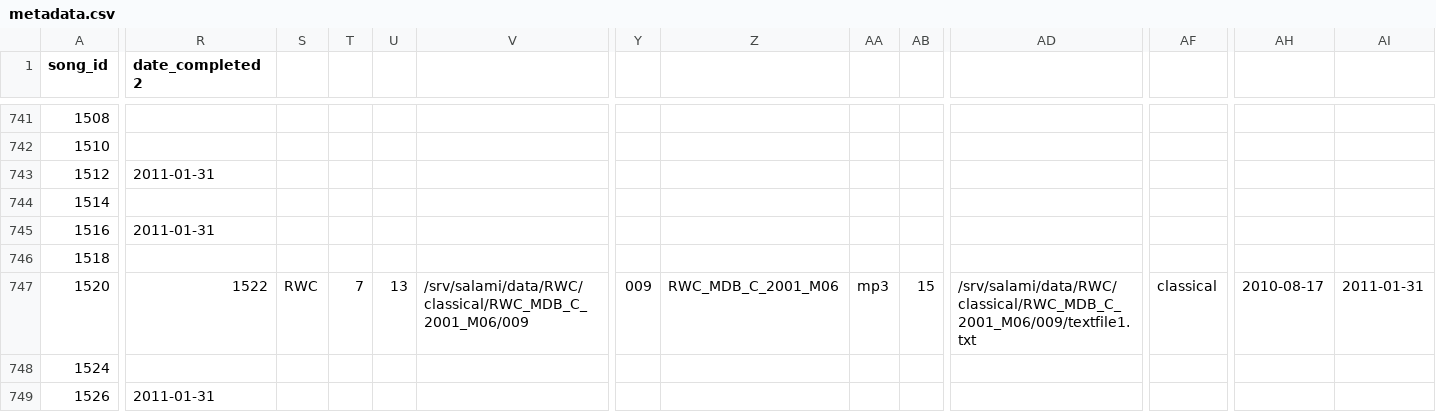
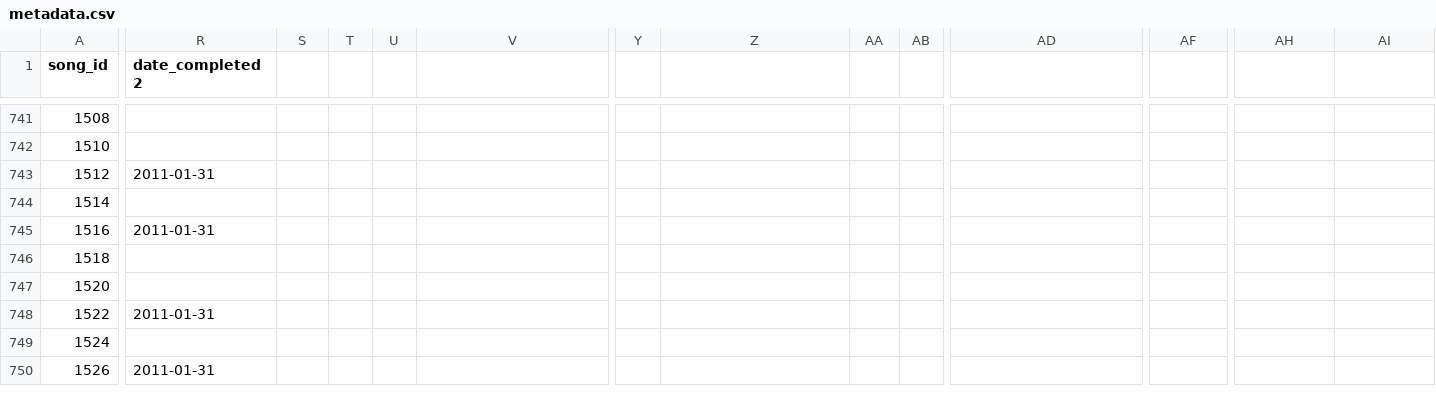
Before and after one commit to DDMAL/salami-data-public, a CSV file: metadata/metadata.csv, drawn as a sheet; only a part is shown, gaps mark what is left out; rows hold the shown columns only; the diff names each change by its address in the sheet, - before the commit and + after, or states it on an @@ line.

Commit message:
Update metadata.csv
Two lines were accidentally concatenated. Fixed!

```diff
--- a/metadata/metadata.csv
+++ b/metadata/metadata.csv
-R747 (date_completed2): 1522
+R747 (date_completed2): (empty)
-S747: RWC
+S747: (empty)
-T747: 7
+T747: (empty)
-U747: 13
+U747: (empty)
-V747: /srv/salami/data/RWC/classical/RWC_MDB_C_2001_M06/009
+V747: (empty)
-Y747: 009
+Y747: (empty)
-Z747: RWC_MDB_C_2001_M06
+Z747: (empty)
-AA747: mp3
+AA747: (empty)
-AB747: 15
+AB747: (empty)
-AD747: /srv/salami/data/RWC/classical/RWC_MDB_C_2001_M06/009/textfile1.txt
+AD747: (empty)
-AF747: classical
+AF747: (empty)
-AH747: 2010-08-17
+AH747: (empty)
-AI747: 2011-01-31
+AI747: (empty)
+row 748: 1522 | 2011-01-31
```
